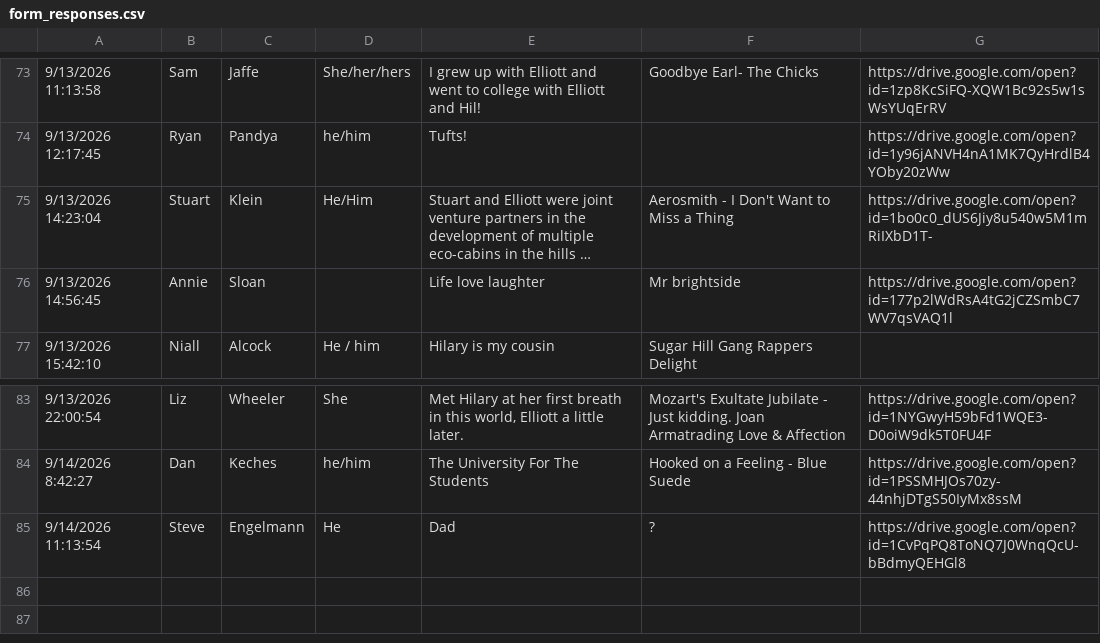
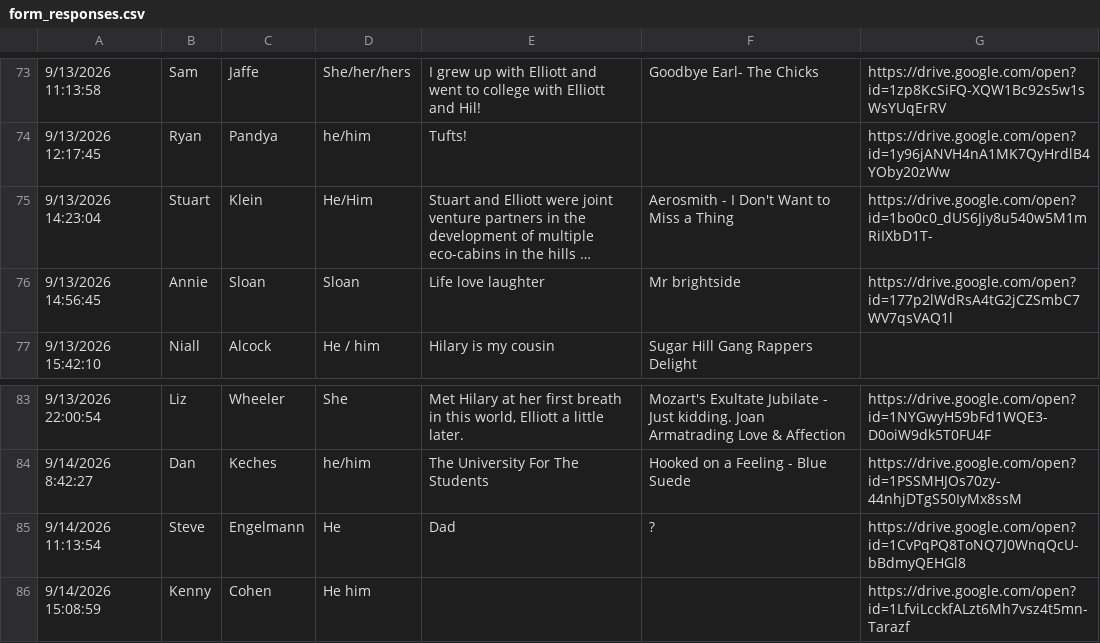
Before and after one commit to elliottengelmann/elliott-and-hilary-wedding, a CSV file: incoming/form_responses.csv, drawn as a sheet; only a part is shown, gaps mark what is left out; long unchanged cells end in …; the diff names each change by its address in the sheet, - before the commit and + after, or states it on an @@ line.

Commit message:
Form response from kenny_cohen (automated)

```diff
--- a/incoming/form_responses.csv
+++ b/incoming/form_responses.csv
-D76: (empty)
+D76: Sloan
+row 86: 9/14/2026 15:08:59 | Kenny | Cohen | He him |  |  | https://drive.google.com/open?id=1LfviLcckfALzt6Mh7vsz4t5mn-Tarazf
```
Also changed, not shown: 1 other file.
